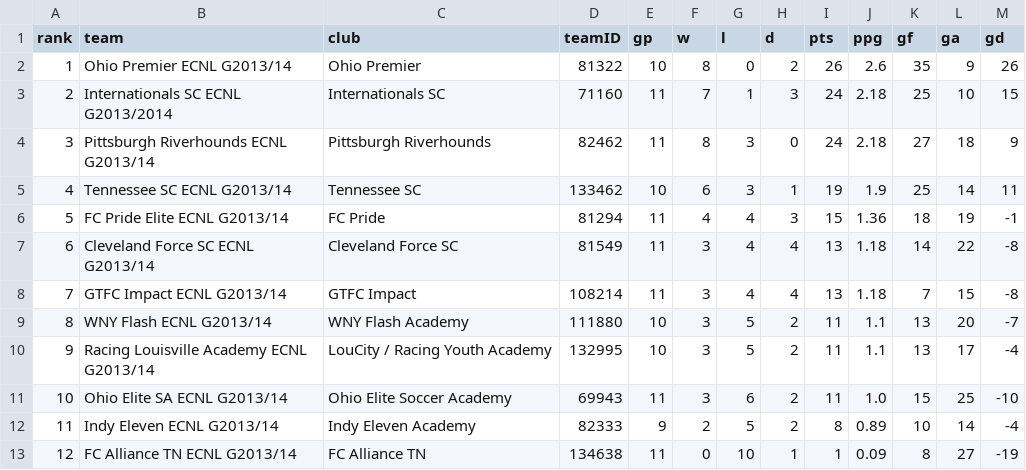
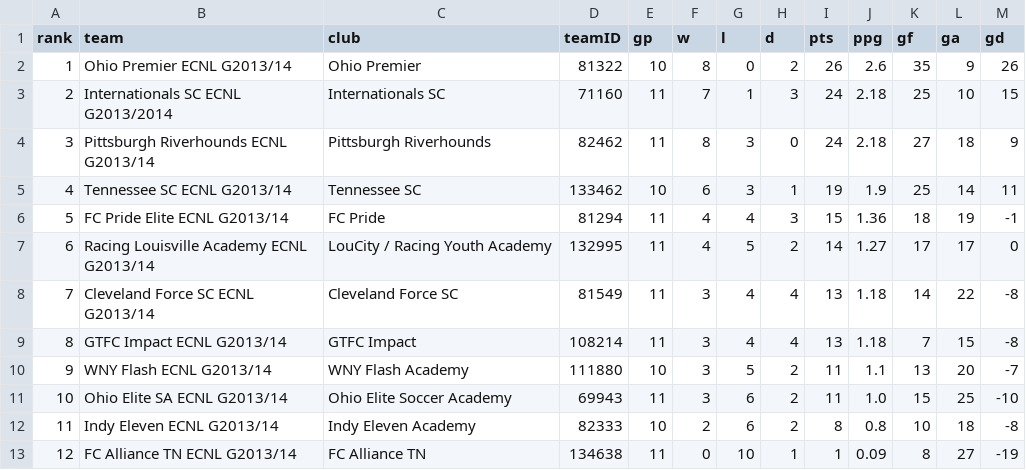
Before and after one commit to NextOneTwoLabs/ecnl-dashboard, a CSV file: export/2026-27/Ohio-Valley/GU13-ECNL.standings.csv, drawn as a sheet; removed rows and columns are numbered as before the commit, all else as after; the diff names each change by its address in the sheet, - before the commit and + after, or states it on an @@ line.

```diff
--- a/export/2026-27/Ohio-Valley/GU13-ECNL.standings.csv
+++ b/export/2026-27/Ohio-Valley/GU13-ECNL.standings.csv
+row 7: 6 | Racing Louisville Academy ECNL G2013/14 | LouCity / Racing Youth Academy | 132995 | 11 | 4 | 5 | 2 | 14 | 1.27 | 17 | 17 | 0
@@ column A (rank) renumbered between rows 8 and 10 @@
-row 10: 9 | Racing Louisville Academy ECNL G2013/14 | LouCity / Racing Youth Academy | 132995 | 10 | 3 | 5 | 2 | 11 | 1.1 | 13 | 17 | -4
-E12 (gp): 9
+E12 (gp): 10
-G12 (l): 5
+G12 (l): 6
-J12 (ppg): 0.89
+J12 (ppg): 0.8
-L12 (ga): 14
+L12 (ga): 18
-M12 (gd): -4
+M12 (gd): -8
```
Also changed, not shown: export/2026-27/Ohio-Valley/GU13-ECNL.schedule.csv, export/2026-27/Ohio-Valley/GU14-ECNL.schedule.csv, 19 other files.
